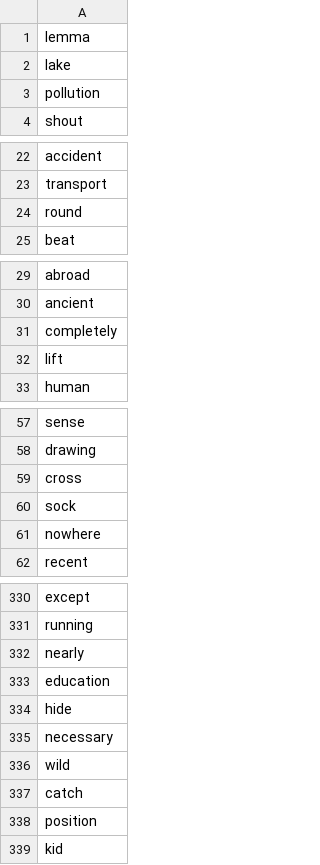
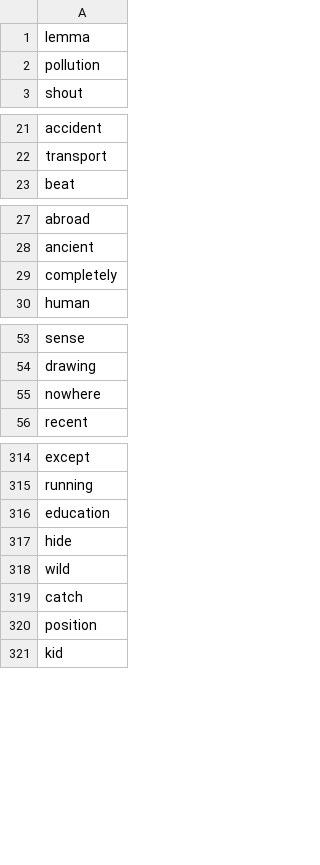
Before and after one commit to mohsenShakiba/Learnup-Data, a CSV file: lessons/a2_missing_vocabs.csv, drawn as a sheet; only a part is shown, gaps mark what is left out; the diff covers the shown part only.

```diff
--- a/lessons/a2_missing_vocabs.csv
+++ b/lessons/a2_missing_vocabs.csv
@@ -1,3 +1,2 @@
 lemma
-lake
 pollution
@@ -23,3 +22,2 @@ accident
 transport
-round
 beat
@@ -31,3 +29,2 @@ ancient
 completely
-lift
 human
@@ -58,4 +54,2 @@ sense
 drawing
-cross
-sock
 nowhere
@@ -331,6 +315,4 @@ except
 running
-nearly
 education
 hide
-necessary
 wild
```
Also changed, not shown: 19 removed rows elsewhere in this file, grammars/a2_grammar_to_lessons.csv, lessons/a2_used_vocabs.csv, 4 other files.
